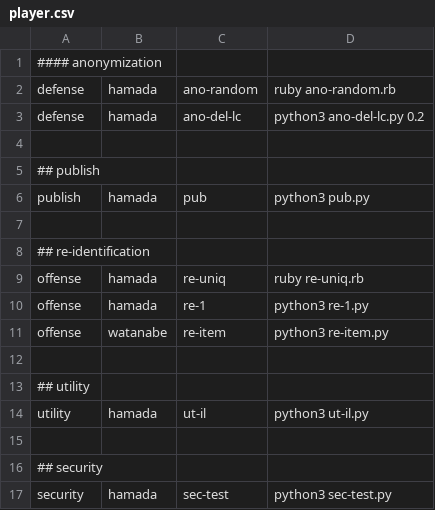
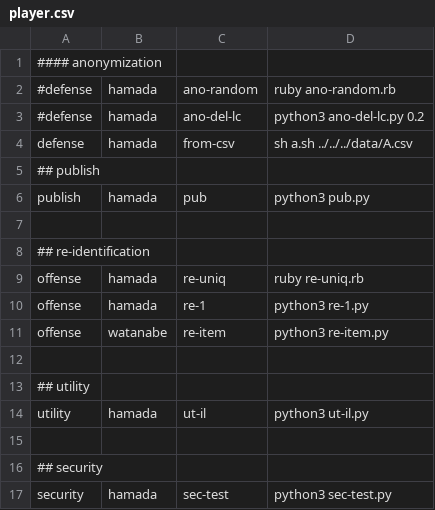
Before and after one commit to gghatano/pwscup2018sample, a CSV file: drill/player.csv, drawn as a sheet.

Commit message:
enable to evaluate data/A.csv

```diff
--- a/drill/player.csv
+++ b/drill/player.csv
@@ -1,5 +1,5 @@
 #### anonymization
-defense,hamada,ano-random,ruby ano-random.rb
-defense,hamada,ano-del-lc,python3 ano-del-lc.py 0.2
-
+#defense,hamada,ano-random,ruby ano-random.rb
+#defense,hamada,ano-del-lc,python3 ano-del-lc.py 0.2
+defense,hamada,from-csv,sh a.sh ../../../data/A.csv
 ## publish
```
Also changed, not shown: 1 other file.
